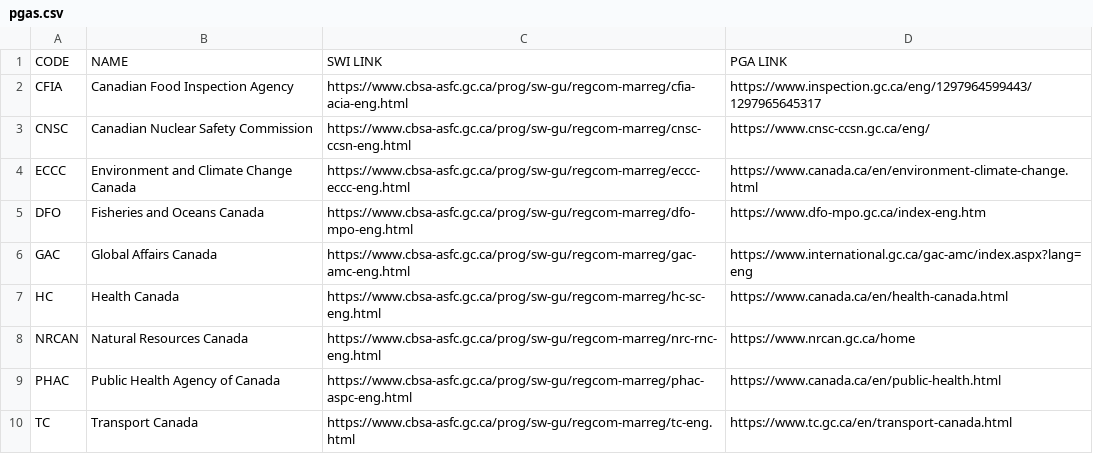
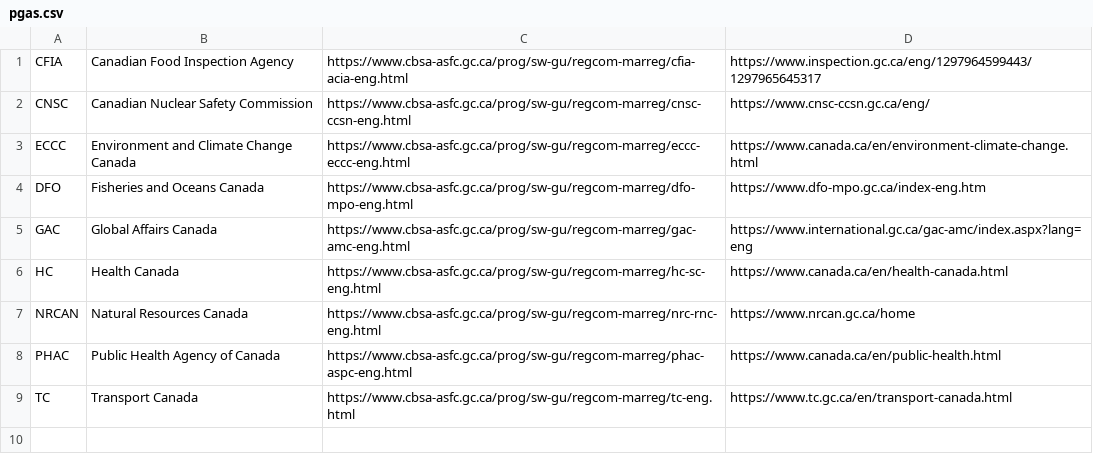
Before and after one commit to komeilr/tarifftank, a CSV file: app/data/ca/pgas.csv, drawn as a sheet.

Commit message:
added pga/subpga tables and data

```diff
--- a/app/data/ca/pgas.csv
+++ b/app/data/ca/pgas.csv
@@ -1,2 +1 @@
-CODE,NAME,SWI LINK,PGA LINK
 CFIA,Canadian Food Inspection Agency,https://www.cbsa-asfc.gc.ca/prog/sw-gu/regcom-marreg/cfia-acia-eng.html,https://www.inspection.gc.ca/eng/1297964599443/1297965645317
```
Also changed, not shown: app/data/ca/subpgas.csv, 5 other files.
